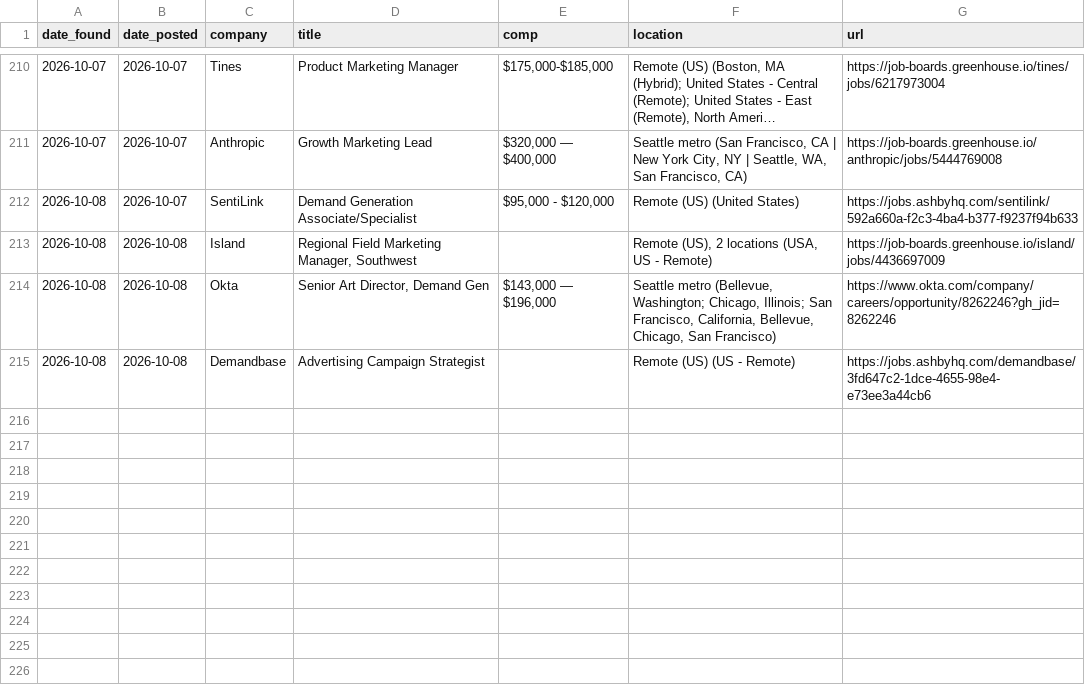
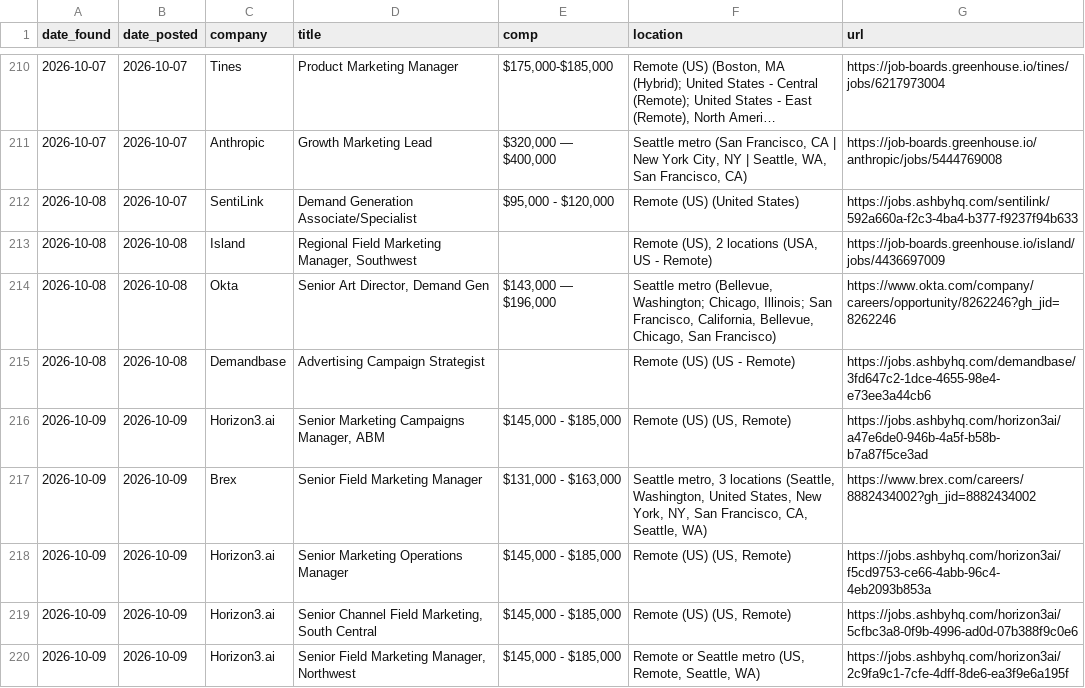
Before and after one commit to samsolemsaas/Job-bot, a CSV file: state/jobs_log.csv, drawn as a sheet; only a part is shown, gaps mark what is left out; long unchanged cells end in ….

Commit message:
Update job bot state

```diff
--- a/state/jobs_log.csv
+++ b/state/jobs_log.csv
@@ -215 +215,6 @@ date_found,date_posted,company,title,comp,location,url
 2026-10-08,2026-10-08,Demandbase,Advertising Campaign Strategist,,Remote (US) (US - Remote),https://jobs.ashbyhq.com/demandbase/3fd647c2-1dce-4655-98e4-e73ee3a44cb6
+2026-10-09,2026-10-09,Horizon3.ai,"Senior Marketing Campaigns Manager, ABM","$145,000 - $185,000","Remote (US) (US, Remote)",https://jobs.ashbyhq.com/horizon3ai/a47e6de0-946b-4a5f-b58b-b7a87f5ce3ad
+2026-10-09,2026-10-09,Brex,Senior Field Marketing Manager,"$131,000 - $163,000","Seattle metro, 3 locations (Seattle, Washington, United States, New York, NY, San Francisco, CA, Seattle, WA)",https://www.brex.com/careers/8882434002?gh_jid=8882434002
+2026-10-09,2026-10-09,Horizon3.ai,Senior Marketing Operations Manager,"$145,000 - $185,000","Remote (US) (US, Remote)",https://jobs.ashbyhq.com/horizon3ai/f5cd9753-ce66-4abb-96c4-4eb2093b853a
+2026-10-09,2026-10-09,Horizon3.ai,"Senior Channel Field Marketing, South Central","$145,000 - $185,000","Remote (US) (US, Remote)",https://jobs.ashbyhq.com/horizon3ai/5cfbc3a8-0f9b-4996-ad0d-07b388f9c0e6
+2026-10-09,2026-10-09,Horizon3.ai,"Senior Field Marketing Manager, Northwest","$145,000 - $185,000","Remote or Seattle metro (US, Remote, Seattle, WA)",https://jobs.ashbyhq.com/horizon3ai/2c9fa9c1-7cfe-4dff-8de6-ea3f9e6a195f
```
Also changed, not shown: 1 other file.
